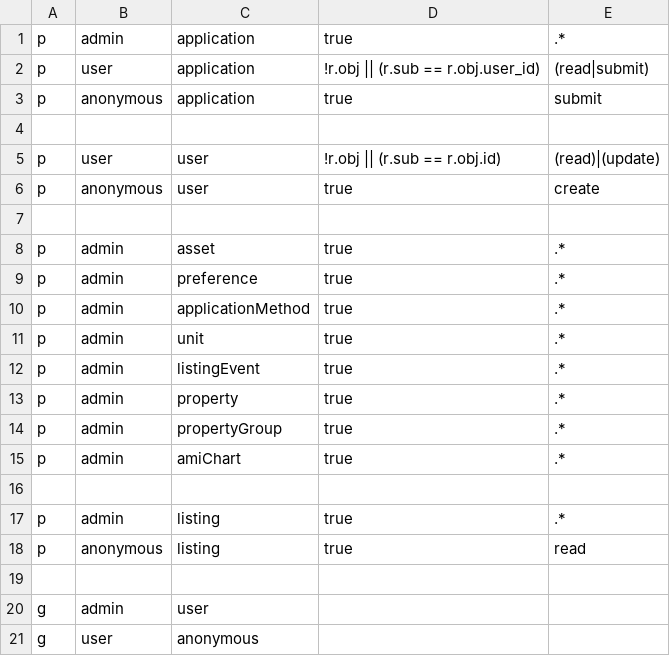
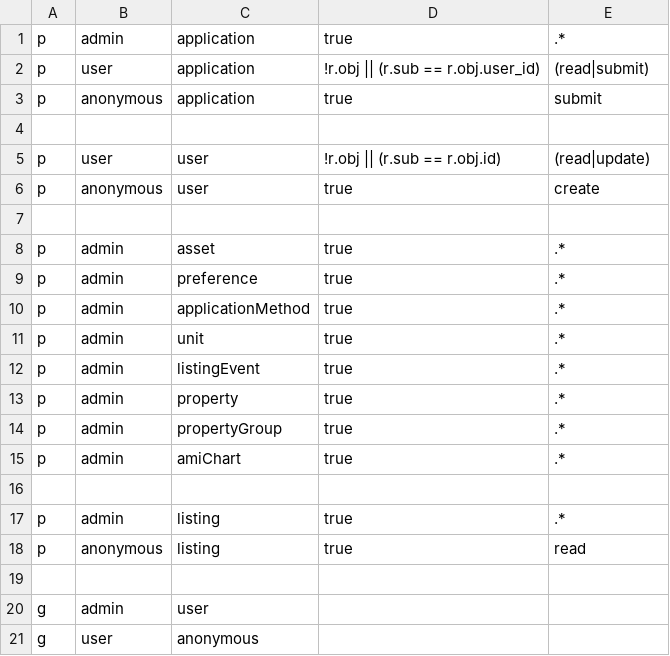
Before and after one commit to CityOfDetroit/bloom, a CSV file: backend/core/src/auth/authz_policy.csv, drawn as a sheet.

```diff
--- a/backend/core/src/auth/authz_policy.csv
+++ b/backend/core/src/auth/authz_policy.csv
@@ -4,3 +4,3 @@ p, anonymous, application, true, submit
 
-p, user, user, !r.obj || (r.sub == r.obj.id), (read)|(update)
+p, user, user, !r.obj || (r.sub == r.obj.id), (read|update)
 p, anonymous, user, true, create
```
Also changed, not shown: 28 other files.
